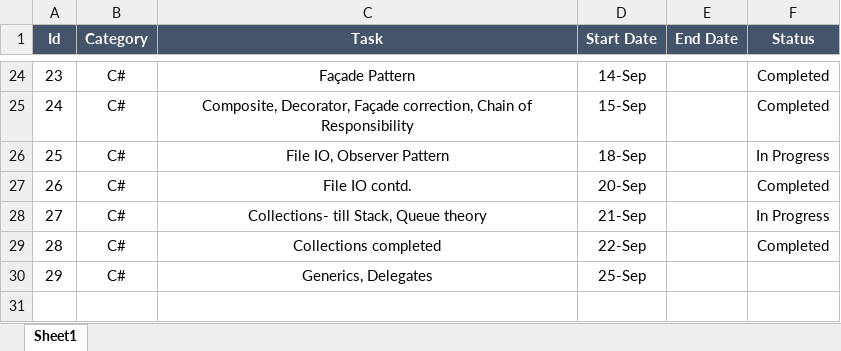
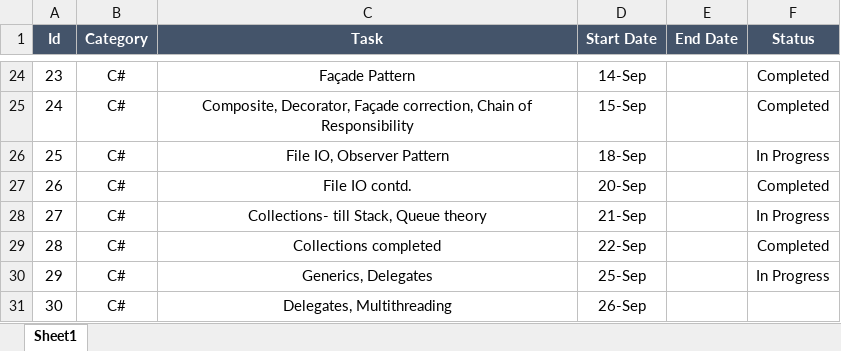
Before and after one commit to manaswiniray/LogBook.Maersk, an Excel workbook: LogBook_SandhyaRani.xlsx, sheet Sheet1, drawn as a sheet; only a part is shown, gaps mark what is left out; values as stored, in another font and other column widths than the file's, no borders; the diff names each change by its address in the sheet, - before the commit and + after, or states it on an @@ line.

Commit message:
Logbook updated

```diff
--- a/LogBook_SandhyaRani.xlsx (sheet Sheet1)
+++ b/LogBook_SandhyaRani.xlsx (sheet Sheet1)
-F30 (Status): (empty)
+F30 (Status): In Progress
+row 31: 30 | C# | Delegates, Multithreading | 26-Sep
```
